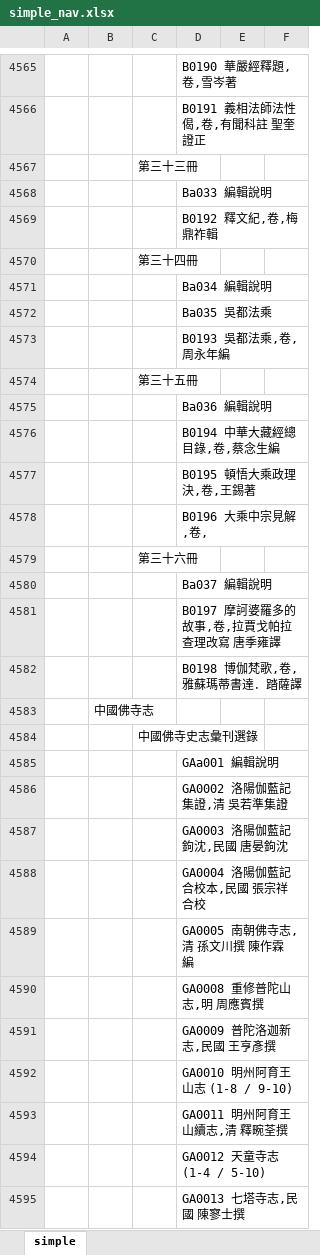
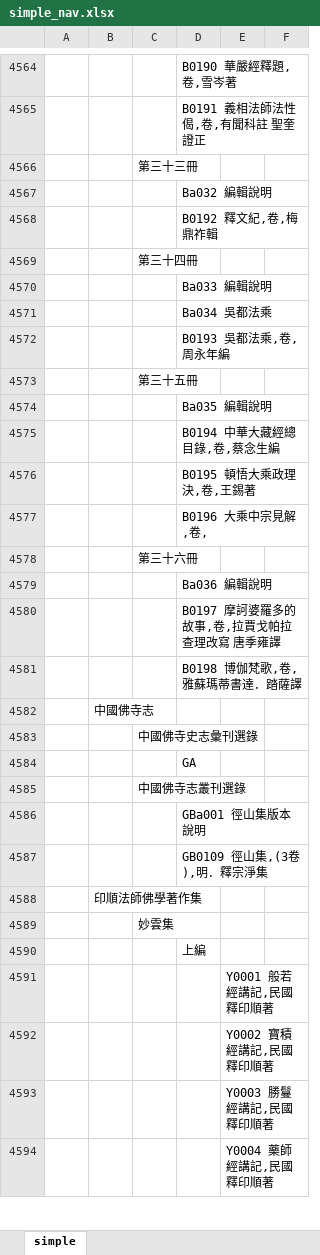
Before and after one commit to heavenchou/cbwork-bin, an Excel workbook: cbreader2X/nav/simple_nav.xlsx, sheet simple, drawn as a sheet; only a part is shown, gaps mark what is left out; the shorter side is filled out with more unchanged rows; values as stored, in another font and other column widths than the file's, no borders; removed rows and columns are numbered as before the commit, all else as after; the diff covers the shown part only; the diff names each change by its address in the sheet, - before the commit and + after, or states it on an @@ line.

```diff
--- a/cbreader2X/nav/simple_nav.xlsx (sheet simple)
+++ b/cbreader2X/nav/simple_nav.xlsx (sheet simple)
-row 4568:  |  |  | Ba033 編輯說明
@@ row 4544 moved to row 4567: Ba032 編輯說明 @@
-D4570: Ba034 編輯說明
+D4570: Ba033 編輯說明
-D4571: Ba035 吳都法乘
+D4571: Ba034 吳都法乘
-D4574: Ba036 編輯說明
+D4574: Ba035 編輯說明
-D4579: Ba037 編輯說明
+D4579: Ba036 編輯說明
-D4584: GAa001 編輯說明
+D4584: GA
-row 4586:  |  |  | GA0002 洛陽伽藍記集證,清 吳若準集證
-row 4587:  |  |  | GA0003 洛陽伽藍記鉤沈,民國 唐晏鉤沈
-row 4588:  |  |  | GA0004 洛陽伽藍記合校本,民國 張宗祥合校
-row 4589:  |  |  | GA0005 南朝佛寺志,清 孫文川撰 陳作霖編
-row 4590:  |  |  | GA0008 重修普陀山志,明 周應賓撰
-row 4591:  |  |  | GA0009 普陀洛迦新志,民國 王亨彥撰
-row 4592:  |  |  | GA0010 明州阿育王山志 (1-8 / 9-10)
-row 4593:  |  |  | GA0011 明州阿育王山續志,清 釋畹荃撰
-row 4594:  |  |  | GA0012 天童寺志(1-4 / 5-10)
-row 4595:  |  |  | GA0013 七塔寺志,民國 陳寥士撰
```
Also changed, not shown: 8 added rows, 28 removed rows, 12 moved rows and 22 edited cells elsewhere in this sheet, cbreader2X/Nav/seeland_nav.xlsx, cbreader2X/bulei/bulei.xlsx, 37 other files.
